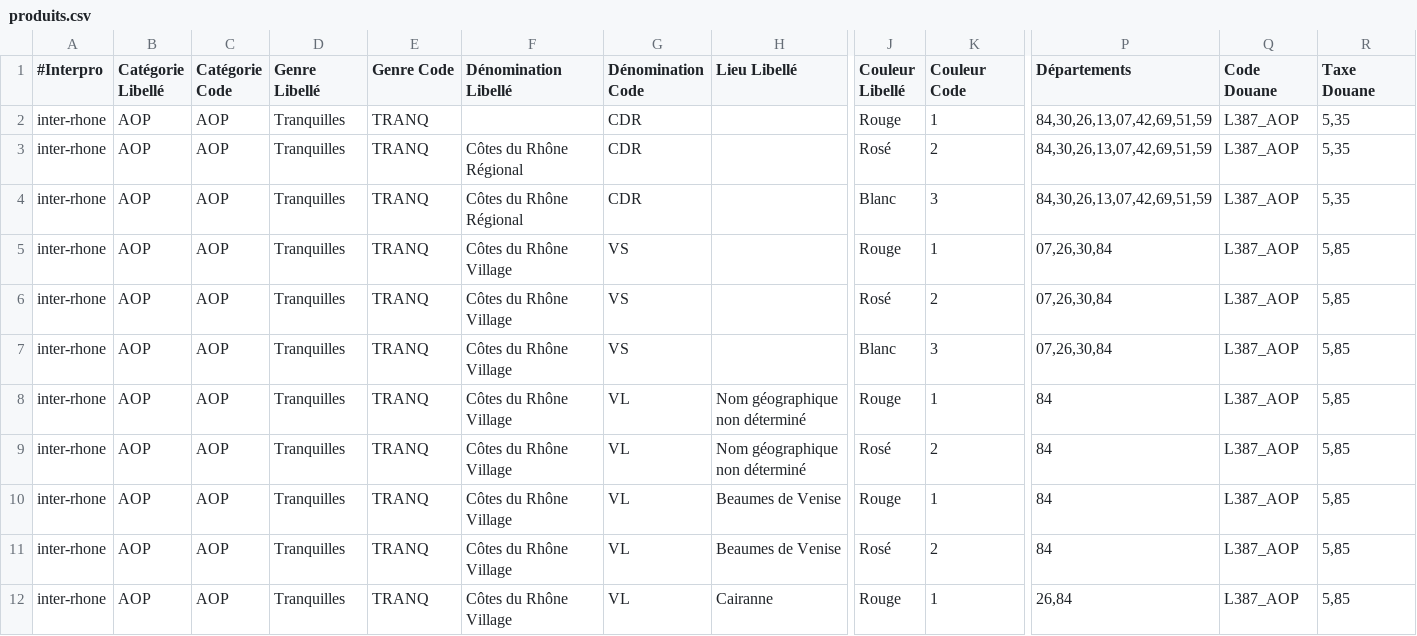
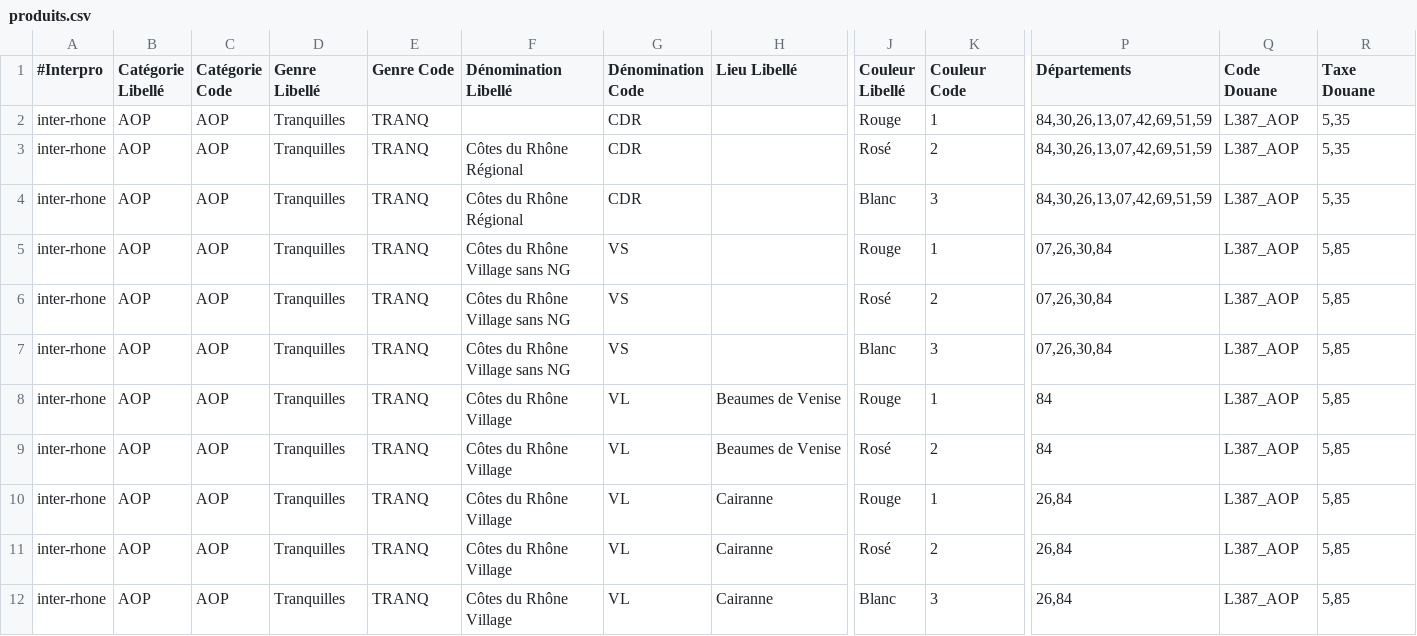
Before and after one commit to 24eme/declarvins, a CSV file: project/data/import/configuration/produits.csv, drawn as a sheet; only a part is shown, gaps mark what is left out; the shorter side is filled out with more unchanged rows; rows hold the shown columns only; the diff names each change by its address in the sheet, - before the commit and + after, or states it on an @@ line.

Commit message:
Réintégration du "sans NG" et suppression du CdR Villages avec NG mais sans lieu

```diff
--- a/project/data/import/configuration/produits.csv
+++ b/project/data/import/configuration/produits.csv
-F5:F7 (Dénomination Libellé): Côtes du Rhône Village
+F5:F7 (Dénomination Libellé): Côtes du Rhône Village sans NG
-row 8: inter-rhone | AOP | AOP | Tranquilles | TRANQ | Côtes du Rhône Village | VL | Nom géographique non déterminé | Rouge | 1 | 84 | L387_AOP | 5,85
-row 9: inter-rhone | AOP | AOP | Tranquilles | TRANQ | Côtes du Rhône Village | VL | Nom géographique non déterminé | Rosé | 2 | 84 | L387_AOP | 5,85
```
